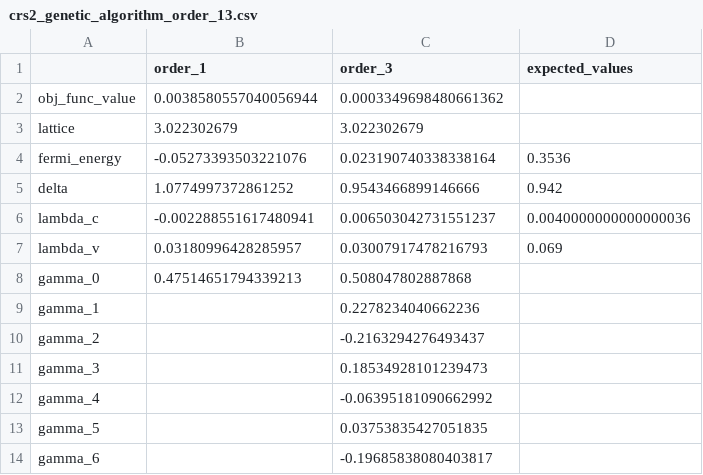
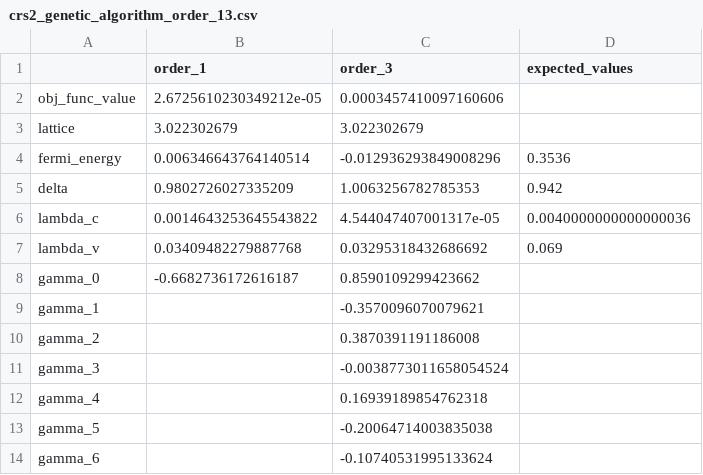
Before and after one commit to davifeliciano/tcc, a CSV file: results/crs2_genetic_algorithm_order_13.csv, drawn as a sheet.

```diff
--- a/results/crs2_genetic_algorithm_order_13.csv
+++ b/results/crs2_genetic_algorithm_order_13.csv
@@ -1,14 +1,14 @@
 ,order_1,order_3,expected_values
-obj_func_value,0.0038580557040056944,0.0003349698480661362,
+obj_func_value,2.6725610230349212e-05,0.0003457410097160606,
 lattice,3.022302679,3.022302679,
-fermi_energy,-0.05273393503221076,0.023190740338338164,0.3536
-delta,1.0774997372861252,0.9543466899146666,0.942
-lambda_c,-0.002288551617480941,0.006503042731551237,0.0040000000000000036
-lambda_v,0.03180996428285957,0.03007917478216793,0.069
-gamma_0,0.47514651794339213,0.508047802887868,
-gamma_1,,0.2278234040662236,
-gamma_2,,-0.2163294276493437,
-gamma_3,,0.18534928101239473,
-gamma_4,,-0.06395181090662992,
-gamma_5,,0.03753835427051835,
-gamma_6,,-0.19685838080403817,
+fermi_energy,0.006346643764140514,-0.012936293849008296,0.3536
+delta,0.9802726027335209,1.0063256782785353,0.942
+lambda_c,0.0014643253645543822,4.544047407001317e-05,0.0040000000000000036
+lambda_v,0.03409482279887768,0.03295318432686692,0.069
+gamma_0,-0.6682736172616187,0.8590109299423662,
+gamma_1,,-0.3570096070079621,
+gamma_2,,0.3870391191186008,
+gamma_3,,-0.0038773011658054524,
+gamma_4,,0.16939189854762318,
+gamma_5,,-0.20064714003835038,
+gamma_6,,-0.10740531995133624,
```
Also changed, not shown: results/crs2_dual_annealing_order_13.csv, results/crse2_dual_annealing_order_13.csv, 20 other files.
